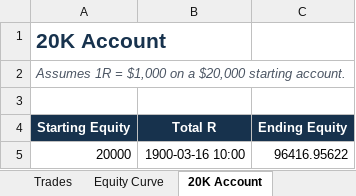
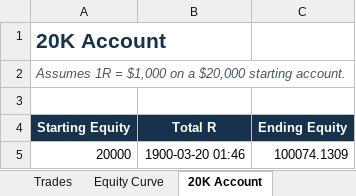
Before and after one commit to nguyentoan2882/Crypto-Trading, an Excel workbook: latest/NXT_Latest_NXT33_Native1D_AntiReversal_RunnerA_NoContinuation_NoRiskOff_6Y_BTC_SOL_SUI_20K.xlsx, sheet 20K Account, drawn as a sheet; values as stored, in another font and other column widths than the file's, no borders; the diff names each change by its address in the sheet, - before the commit and + after, or states it on an @@ line.

```diff
--- a/latest/NXT_Latest_NXT33_Native1D_AntiReversal_RunnerA_NoContinuation_NoRiskOff_6Y_BTC_SOL_SUI_20K.xlsx (sheet 20K Account)
+++ b/latest/NXT_Latest_NXT33_Native1D_AntiReversal_RunnerA_NoContinuation_NoRiskOff_6Y_BTC_SOL_SUI_20K.xlsx (sheet 20K Account)
-B5 (Total R): 1900-03-16 10:00
+B5 (Total R): 1900-03-20 01:46
-C5 (Ending Equity): 96416.95622
+C5 (Ending Equity): 100074.1309
```
Also changed, not shown: sheet Trades, sheet SOL, sheet BTC, sheet SUI, sheet Assumptions, sheet Summary, latest/NXT_Latest_NXT32_Native1D_RunnerA_NoContinuation_NoRiskOff_6Y_BTC_SOL_SUI_20K.xlsx, 12 other files.
